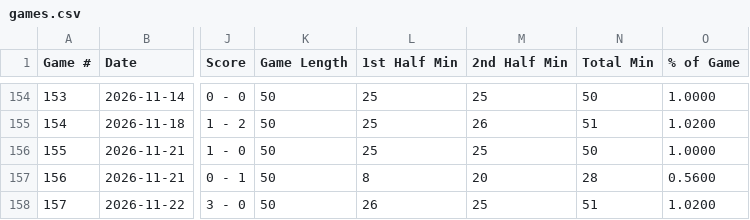
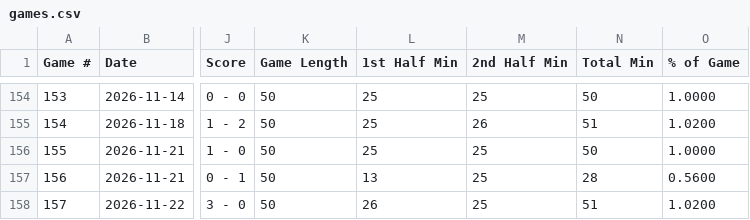
Before and after one commit to pepinllamas/match-data, a CSV file: games.csv, drawn as a sheet; only a part is shown, gaps mark what is left out; the diff names each change by its address in the sheet, - before the commit and + after, or states it on an @@ line.

Commit message:
Update games.csv

```diff
--- a/games.csv
+++ b/games.csv
-L157 (1st Half Min): 8
+L157 (1st Half Min): 13
-M157 (2nd Half Min): 20
+M157 (2nd Half Min): 25
```
